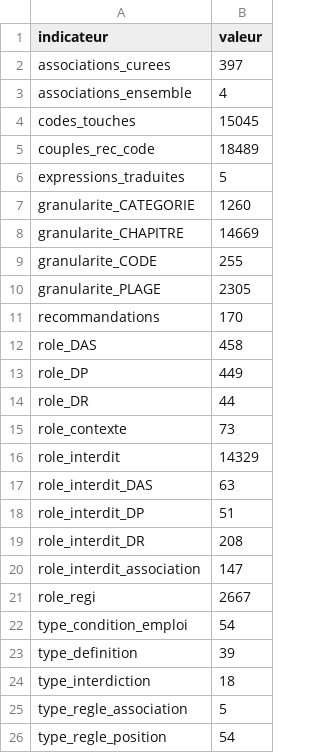
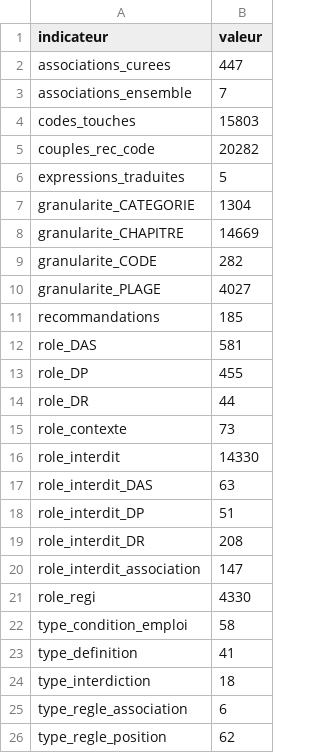
Before and after one commit to 24p11/recode-icd, a CSV file: reports/guide_mco_statistiques.csv, drawn as a sheet.

```diff
--- a/reports/guide_mco_statistiques.csv
+++ b/reports/guide_mco_statistiques.csv
@@ -1,17 +1,17 @@
 indicateur,valeur
-associations_curees,397
-associations_ensemble,4
-codes_touches,15045
-couples_rec_code,18489
+associations_curees,447
+associations_ensemble,7
+codes_touches,15803
+couples_rec_code,20282
 expressions_traduites,5
-granularite_CATEGORIE,1260
+granularite_CATEGORIE,1304
 granularite_CHAPITRE,14669
-granularite_CODE,255
-granularite_PLAGE,2305
-recommandations,170
-role_DAS,458
-role_DP,449
+granularite_CODE,282
+granularite_PLAGE,4027
+recommandations,185
+role_DAS,581
+role_DP,455
 role_DR,44
 role_contexte,73
-role_interdit,14329
+role_interdit,14330
 role_interdit_DAS,63
@@ -20,7 +20,7 @@ role_interdit_DR,208
 role_interdit_association,147
-role_regi,2667
-type_condition_emploi,54
-type_definition,39
+role_regi,4330
+type_condition_emploi,58
+type_definition,41
 type_interdiction,18
-type_regle_association,5
-type_regle_position,54
+type_regle_association,6
+type_regle_position,62
```
Also changed, not shown: data/guide_mco/recommendation_codes_curated.csv, reports/guide_mco_associations_ensemble.csv, 11 other files.
